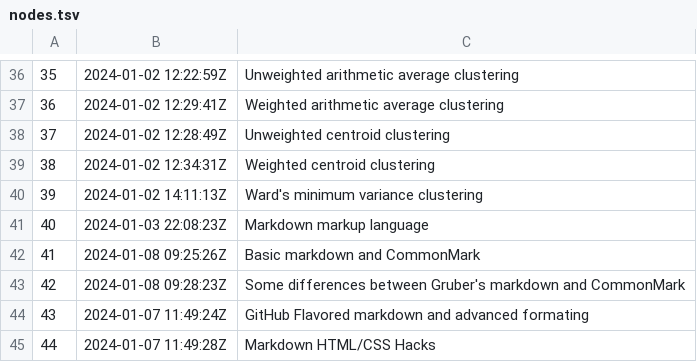
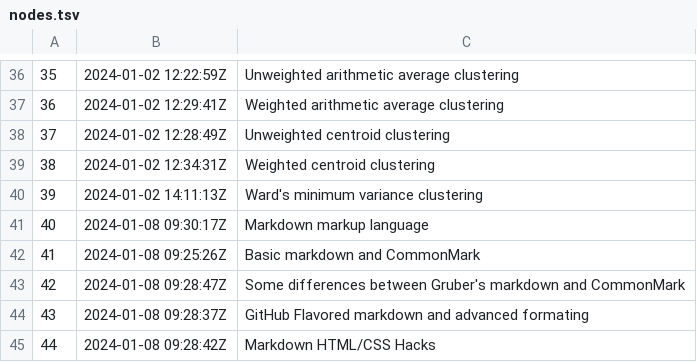
Before and after one commit to alxn0/zet, a TSV file: dex/nodes.tsv, drawn as a sheet; only a part is shown, gaps mark what is left out.

```diff
--- a/dex/nodes.tsv
+++ b/dex/nodes.tsv
@@ -40,6 +40,6 @@
 39	2024-01-02 14:11:13Z	Ward's minimum variance clustering
-40	2024-01-03 22:08:23Z	Markdown markup language
+40	2024-01-08 09:30:17Z	Markdown markup language
 41	2024-01-08 09:25:26Z	Basic markdown and CommonMark
-42	2024-01-08 09:28:23Z	Some differences between Gruber's markdown and CommonMark
-43	2024-01-07 11:49:24Z	GitHub Flavored markdown and advanced formating
-44	2024-01-07 11:49:28Z	Markdown HTML/CSS Hacks
+42	2024-01-08 09:28:47Z	Some differences between Gruber's markdown and CommonMark
+43	2024-01-08 09:28:37Z	GitHub Flavored markdown and advanced formating
+44	2024-01-08 09:28:42Z	Markdown HTML/CSS Hacks
```
Also changed, not shown: 5 other files.
